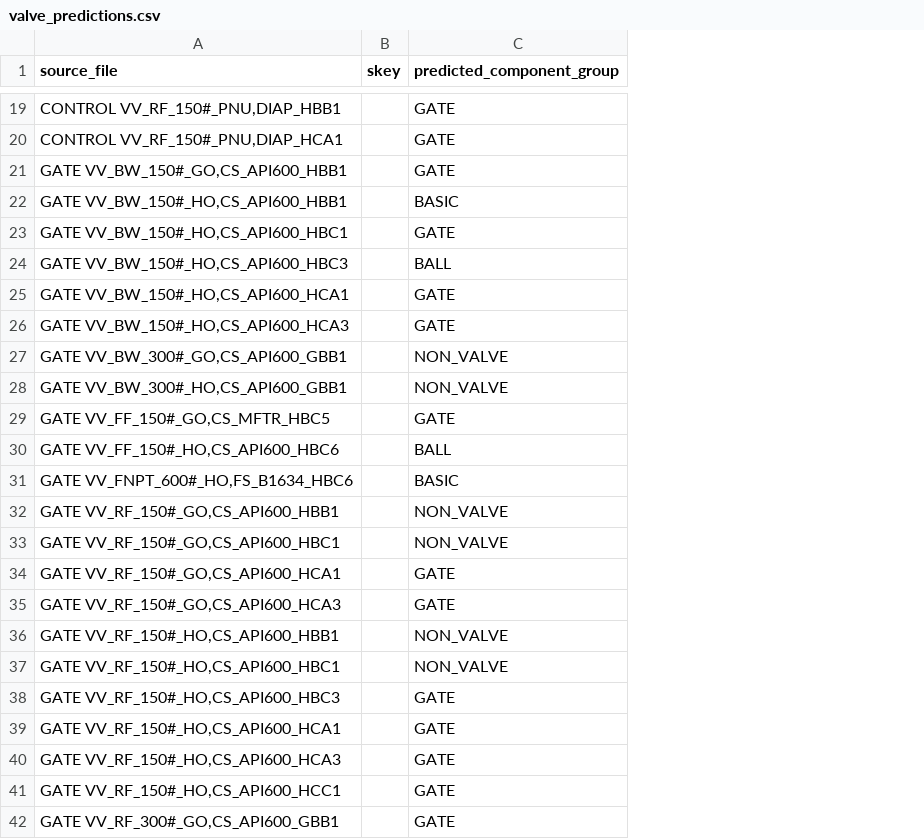
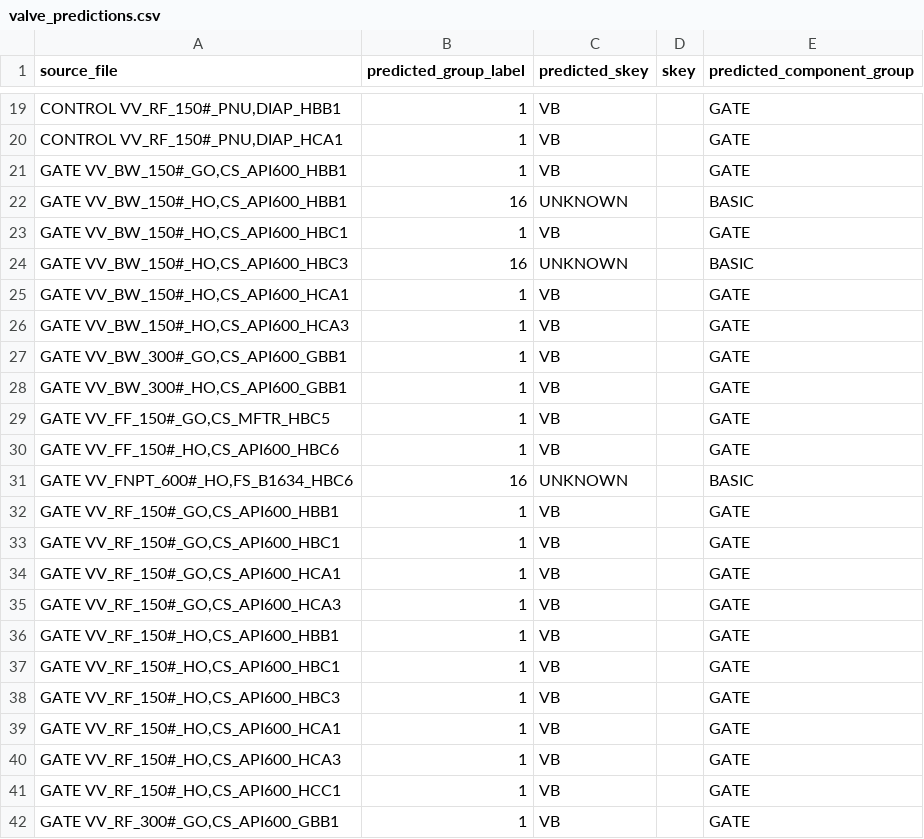
Before and after one commit to lukejh9/huen-ai-skey-personal, a CSV file: pipe-component-ai/models_v2/predictions/valve_predictions.csv, drawn as a sheet; only a part is shown, gaps mark what is left out; addresses are those after the commit; the diff covers the shown part only; the diff names each change by its address in the sheet, - before the commit and + after, or states it on an @@ line.

```diff
--- a/pipe-component-ai/models_v2/predictions/valve_predictions.csv
+++ b/pipe-component-ai/models_v2/predictions/valve_predictions.csv
+column B (predicted_group_label), rows 19-42: 1 | 1 | 1 | 16 | 1 | 16 | 1 | 1 | 1 | 1 | 1 | 1 | 16 | 1 | 1 | 1 | 1 | 1 | 1 | 1 | 1 | 1 | 1 | 1
+column C (predicted_skey), rows 19-42: VB | VB | VB | UNKNOWN | VB | UNKNOWN | VB | VB | VB | VB | VB | VB | UNKNOWN | VB | VB | VB | VB | VB | VB | VB | VB | VB | VB | VB
-E24 (predicted_component_group): BALL
+E24 (predicted_component_group): BASIC
-E27:E28 (predicted_component_group): NON_VALVE
+E27:E28 (predicted_component_group): GATE
-E30 (predicted_component_group): BALL
+E30 (predicted_component_group): GATE
-E32:E33 (predicted_component_group): NON_VALVE
+E32:E33 (predicted_component_group): GATE
-E36:E37 (predicted_component_group): NON_VALVE
+E36:E37 (predicted_component_group): GATE
```
Also changed, not shown: 22 edited cells elsewhere in this file, pipe-component-ai/models_v2/classification_report.csv, pipe-component-ai/models_v2/feature_importance.csv, 18 other files.
